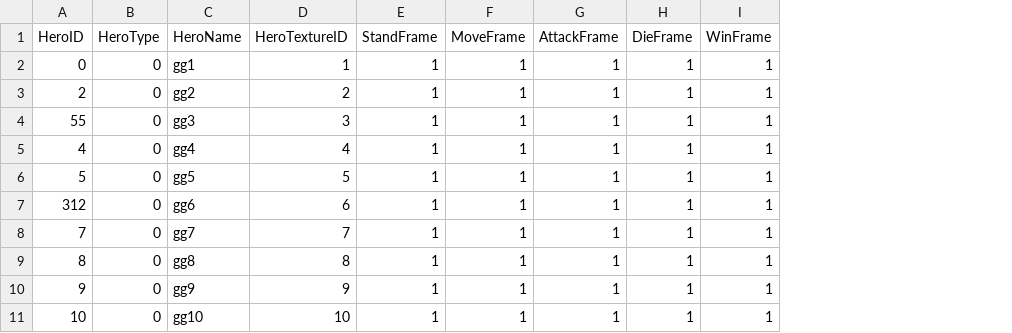
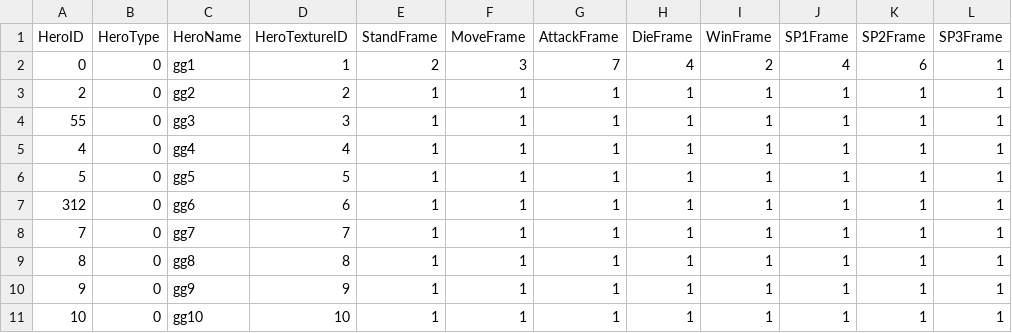
Before and after one commit to TaoBaoMirror/UnknownHero, a CSV file: Resources/table/HeroTable.csv, drawn as a sheet; the diff names each change by its address in the sheet, - before the commit and + after, or states it on an @@ line.

```diff
--- a/Resources/table/HeroTable.csv
+++ b/Resources/table/HeroTable.csv
+column J (SP1Frame), rows 2-11: 4 | 1 | 1 | 1 | 1 | 1 | 1 | 1 | 1 | 1
+column K (SP2Frame), rows 2-11: 6 | 1 | 1 | 1 | 1 | 1 | 1 | 1 | 1 | 1
+column L (SP3Frame), rows 2-11: all 1
-E2 (StandFrame): 1
+E2 (StandFrame): 2
-F2 (MoveFrame): 1
+F2 (MoveFrame): 3
-G2 (AttackFrame): 1
+G2 (AttackFrame): 7
-H2 (DieFrame): 1
+H2 (DieFrame): 4
-I2 (WinFrame): 1
+I2 (WinFrame): 2
```
Also changed, not shown: 22 other files.
